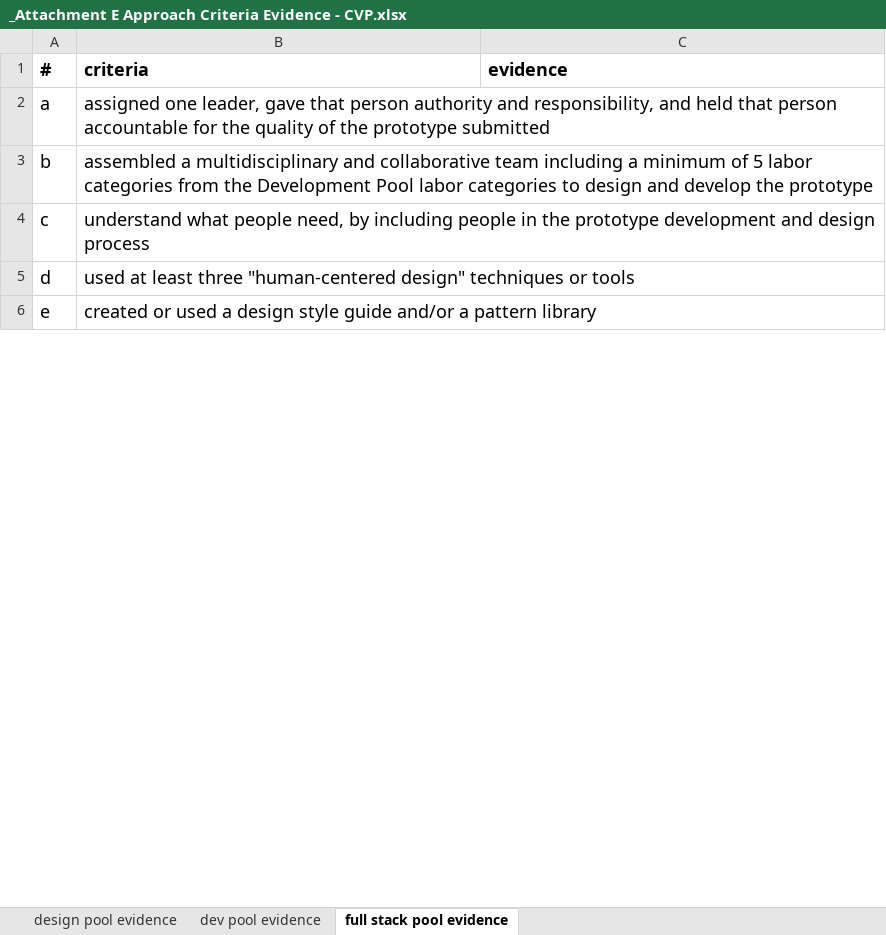
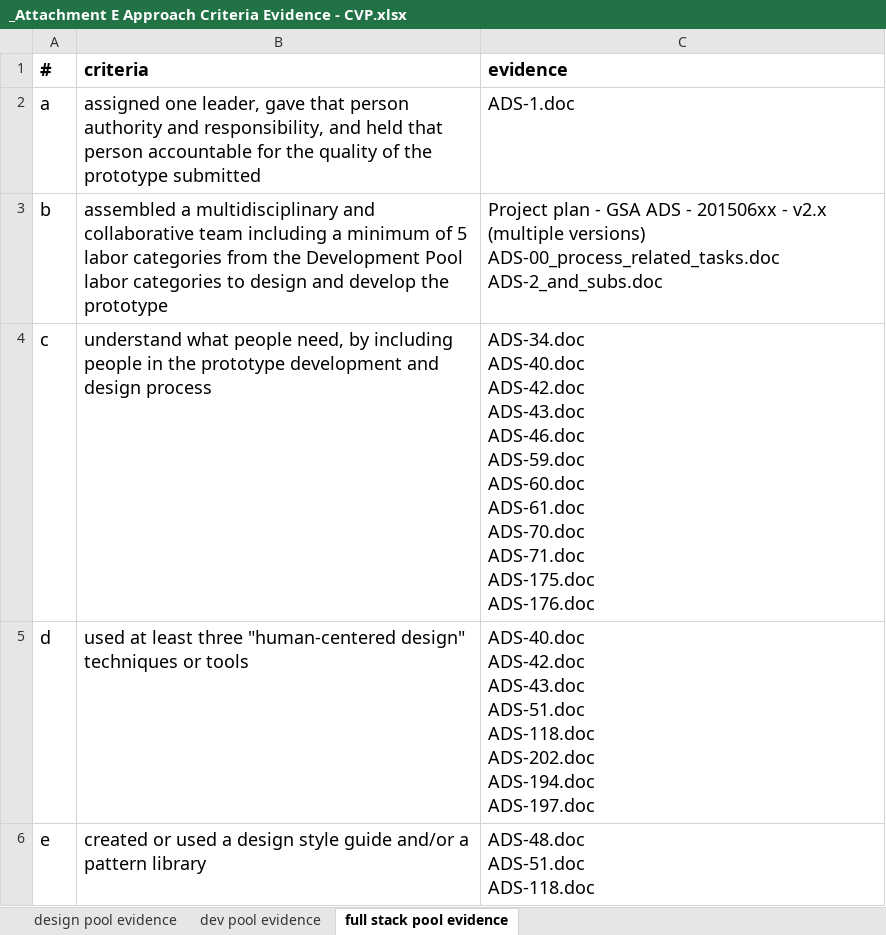
Before and after one commit to CVPcorp/GSA-ADS, an Excel workbook: doc/_Attachment E Approach Criteria Evidence - CVP.xlsx, sheet full stack pool evidence, drawn as a sheet; only a part is shown; values as stored, in another font and other column widths than the file's, no borders; ↵ is a line break in a cell; the diff covers the shown part only; the diff names each change by its address in the sheet, - before the commit and + after, or states it on an @@ line.

Commit message:
Updates
Primarily, move evidence to support full-stack pool rather than dev
pool.

```diff
--- a/doc/_Attachment E Approach Criteria Evidence - CVP.xlsx (sheet full stack pool evidence)
+++ b/doc/_Attachment E Approach Criteria Evidence - CVP.xlsx (sheet full stack pool evidence)
-C2 (evidence): (empty)
+C2 (evidence): ADS-1.doc
-C3 (evidence): (empty)
+C3 (evidence): Project plan - GSA ADS - 201506xx - v2.x (multiple versions) ↵ ADS-00_process_related_tasks.doc ↵ ADS-2_and_subs.doc
-C4 (evidence): (empty)
+C4 (evidence): ADS-34.doc ↵ ADS-40.doc ↵ ADS-42.doc ↵ ADS-43.doc ↵ ADS-46.doc ↵ ADS-59.doc ↵ ADS-60.doc ↵ ADS-61.doc ↵ ADS-70.doc ↵ ADS-71.doc ↵ ADS-175.doc ↵ ADS-176.doc
-C5 (evidence): (empty)
+C5 (evidence): ADS-40.doc ↵ ADS-42.doc ↵ ADS-43.doc ↵ ADS-51.doc ↵ ADS-118.doc ↵ ADS-202.doc ↵ ADS-194.doc ↵ ADS-197.doc
-C6 (evidence): (empty)
+C6 (evidence): ADS-48.doc ↵ ADS-51.doc ↵ ADS-118.doc
```
Also changed, not shown: 12 edited cells elsewhere in this sheet, sheet dev pool evidence, 4 other files.
